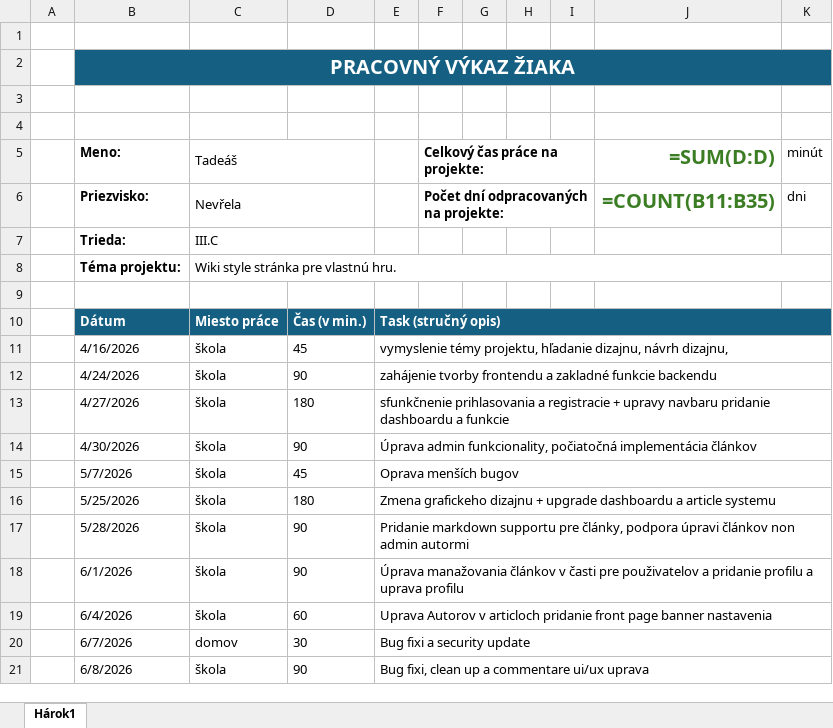
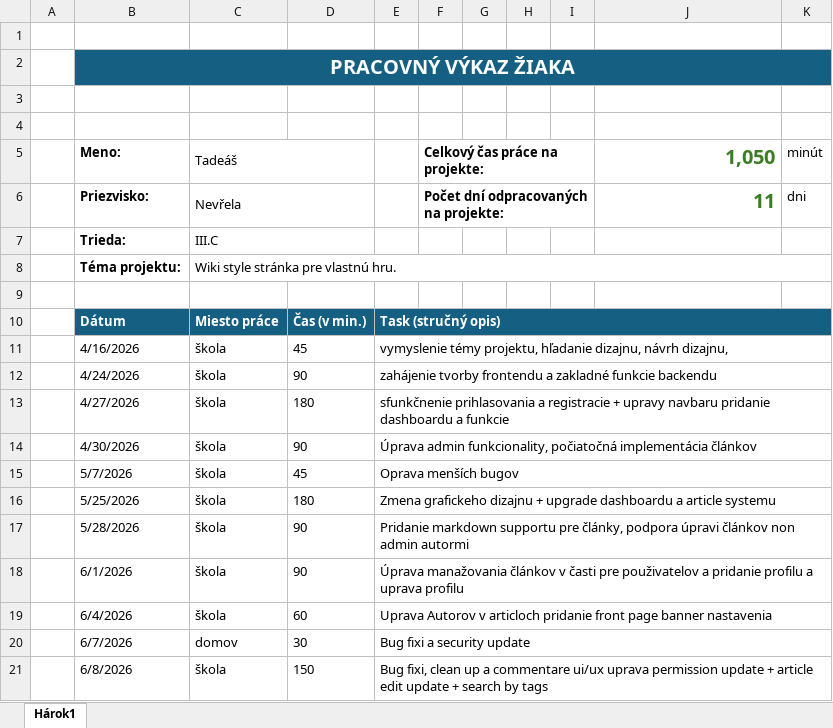
Before and after one commit to KlunnyS/Quack_wiki, an Excel workbook: docs/vykaz_studenta_k_projektom_programko_stranka.xlsx, sheet Hárok1, drawn as a sheet; values as stored, in another font and other column widths than the file's, no borders; formulas without a stored value are shown as written; the diff names each change by its address in the sheet, - before the commit and + after, or states it on an @@ line.

```diff
--- a/docs/vykaz_studenta_k_projektom_programko_stranka.xlsx (sheet Hárok1)
+++ b/docs/vykaz_studenta_k_projektom_programko_stranka.xlsx (sheet Hárok1)
-J5: =SUM(D:D)
+J5: 1,050
-J6: =COUNT(B11:B35)
+J6: 11
-D21: 90
+D21: 150
-E21: …ui/ux uprava
+E21: …ui/ux uprava permission update + article edit update + search by tags
```
Also changed, not shown: 4 other files.
